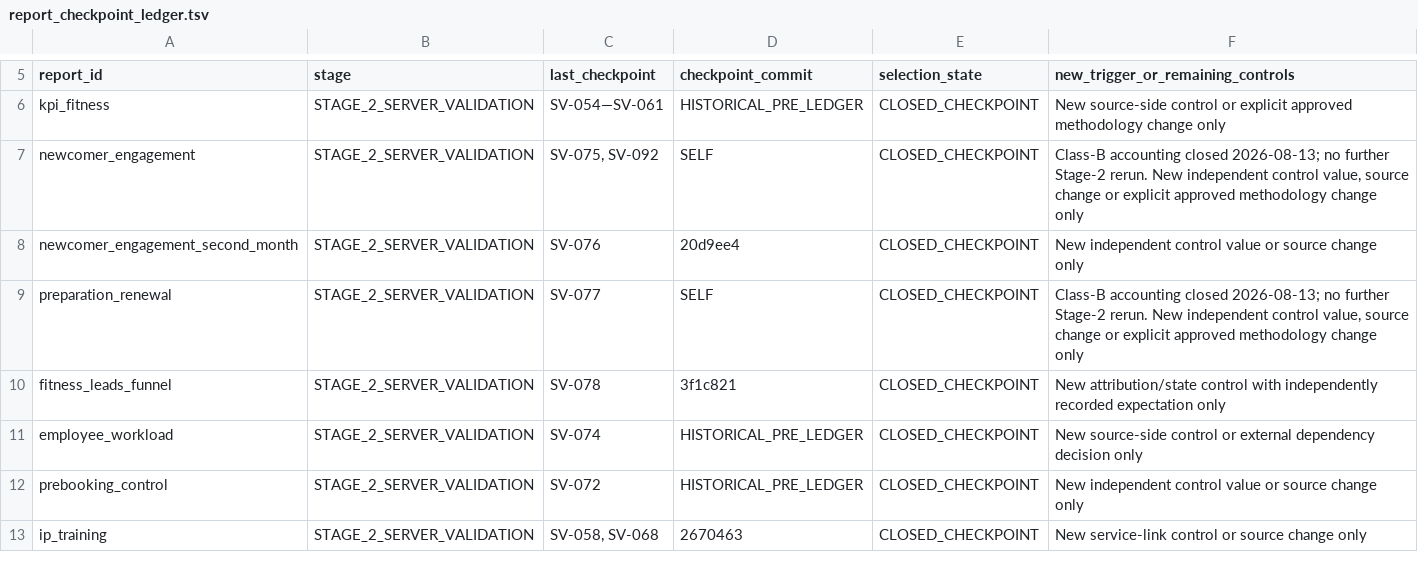
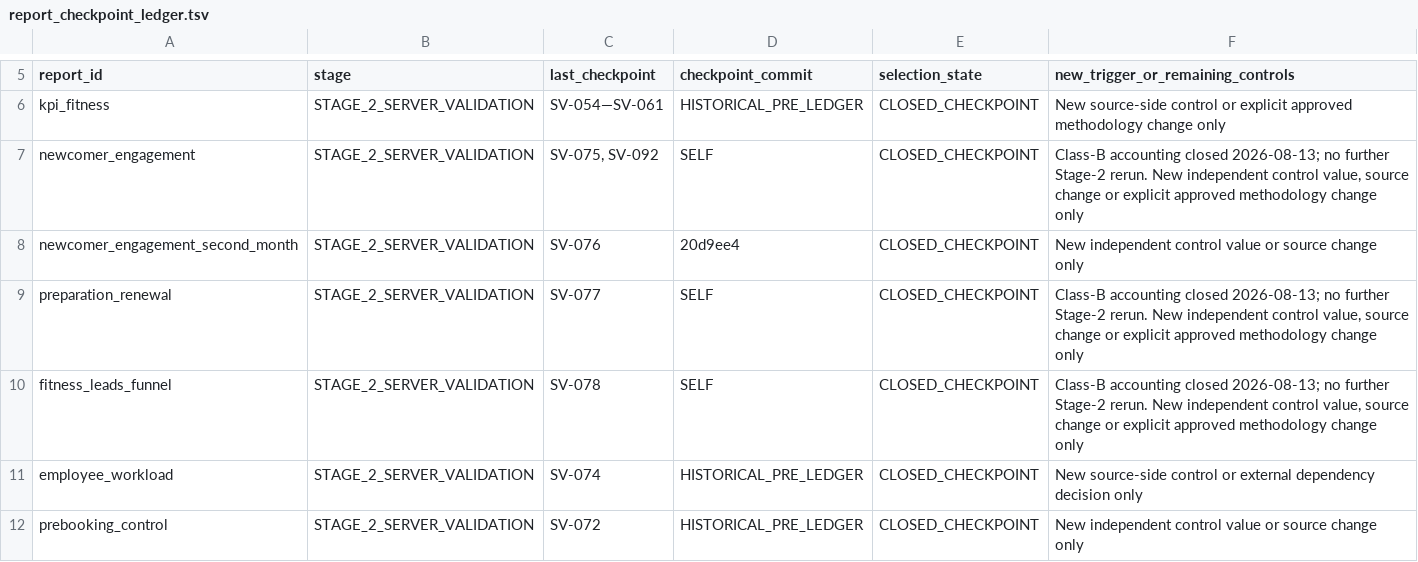
Before and after one commit to ilvkalinin/1c_to_powerBi, a TSV file: .agents/report_checkpoint_ledger.tsv, drawn as a sheet; only a part is shown, gaps mark what is left out; the shorter side is filled out with more unchanged rows.

Commit message:
docs(fitness-leads): account class-b safeguards

```diff
--- a/.agents/report_checkpoint_ledger.tsv
+++ b/.agents/report_checkpoint_ledger.tsv
@@ -9,3 +9,3 @@ newcomer_engagement_second_month	STAGE_2_SERVER_VALIDATION	SV-076	20d9ee4	CLOSED
 preparation_renewal	STAGE_2_SERVER_VALIDATION	SV-077	SELF	CLOSED_CHECKPOINT	Class-B accounting closed 2026-08-13; no further Stage-2 rerun. New independent control value, source change or explicit approved methodology change only
-fitness_leads_funnel	STAGE_2_SERVER_VALIDATION	SV-078	3f1c821	CLOSED_CHECKPOINT	New attribution/state control with independently recorded expectation only
+fitness_leads_funnel	STAGE_2_SERVER_VALIDATION	SV-078	SELF	CLOSED_CHECKPOINT	Class-B accounting closed 2026-08-13; no further Stage-2 rerun. New independent control value, source change or explicit approved methodology change only
 employee_workload	STAGE_2_SERVER_VALIDATION	SV-074	HISTORICAL_PRE_LEDGER	CLOSED_CHECKPOINT	New source-side control or external dependency decision only
```
Also changed, not shown: .agents/active_package.tsv, 2 other files.
